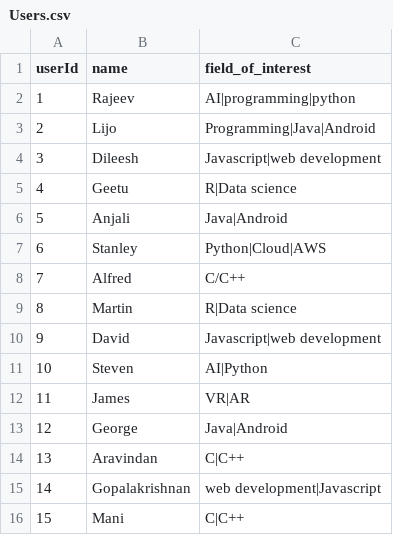
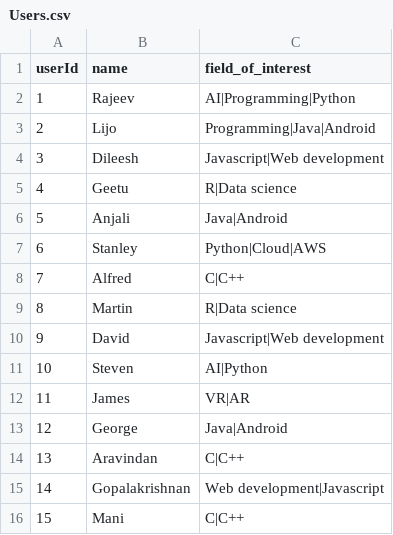
Before and after one commit to reenubijuthomas/Online-Course-Recommendation-System, a CSV file: Dataset/Users.csv, drawn as a sheet; the diff names each change by its address in the sheet, - before the commit and + after, or states it on an @@ line.

Commit message:
Update Users.csv

```diff
--- a/Dataset/Users.csv
+++ b/Dataset/Users.csv
-C2 (field_of_interest): AI|programming|python
+C2 (field_of_interest): AI|Programming|Python
-C4 (field_of_interest): Javascript|web development
+C4 (field_of_interest): Javascript|Web development
-C8 (field_of_interest): C/C++
+C8 (field_of_interest): C|C++
-C10 (field_of_interest): Javascript|web development
+C10 (field_of_interest): Javascript|Web development
-C15 (field_of_interest): web development|Javascript
+C15 (field_of_interest): Web development|Javascript
```
